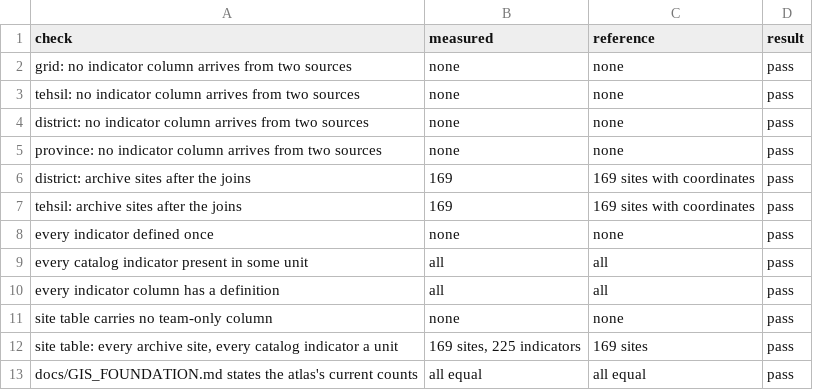
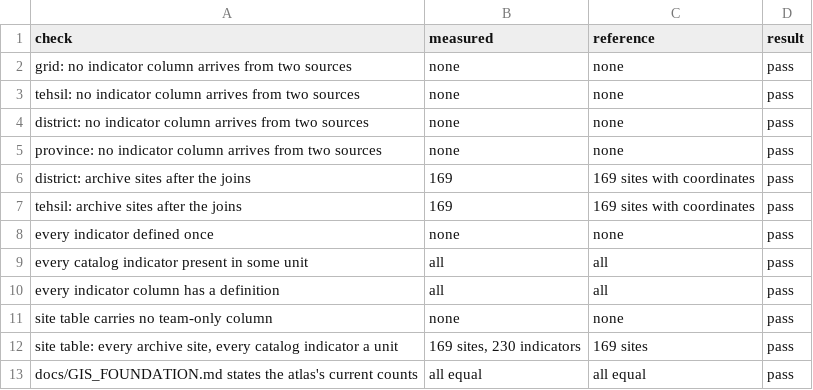
Before and after one commit to RaufNawaz/Sufi-Shrines, a CSV file: pipeline/gis/atlas/checks.csv, drawn as a sheet.

```diff
--- a/pipeline/gis/atlas/checks.csv
+++ b/pipeline/gis/atlas/checks.csv
@@ -11,3 +11,3 @@ every indicator column has a definition,all,all,pass
 site table carries no team-only column,none,none,pass
-"site table: every archive site, every catalog indicator a unit","169 sites, 225 indicators",169 sites,pass
+"site table: every archive site, every catalog indicator a unit","169 sites, 230 indicators",169 sites,pass
 docs/GIS_FOUNDATION.md states the atlas's current counts,all equal,all equal,pass
```
Also changed, not shown: pipeline/gis/atlas/atlas_codebook.csv, pipeline/gis/atlas/atlas_sites.csv, 11 other files.
